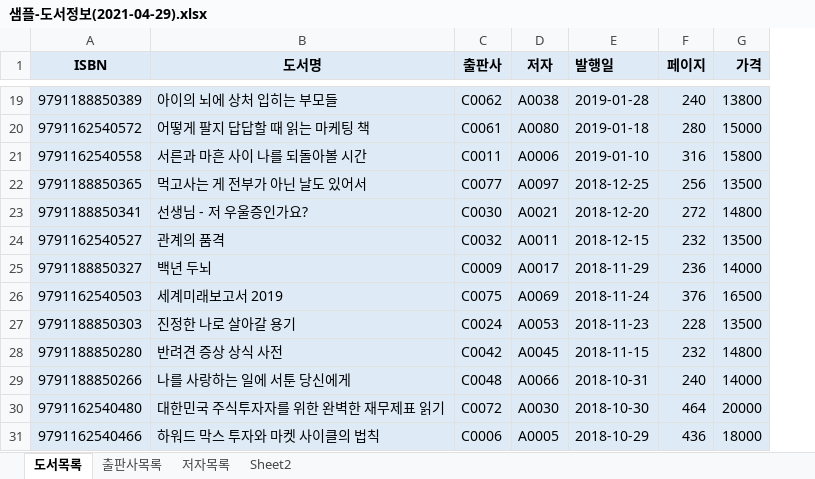
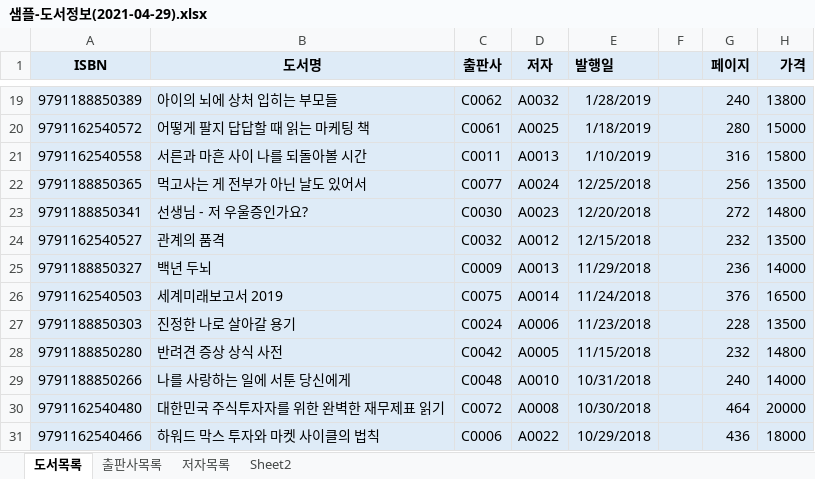
Before and after one commit to 1zzang-sm/Biz_403_2021_04_DBMS, an Excel workbook: 도서대여 프로젝트/샘플-도서정보(2021-04-29).xlsx, sheet 도서목록, drawn as a sheet; only a part is shown, gaps mark what is left out; values as stored, in another font and other column widths than the file's, no borders; the diff covers the shown part only; the diff names each change by its address in the sheet, - before the commit and + after, or states it on an @@ line.

```diff
--- a/도서대여 프로젝트/샘플-도서정보(2021-04-29).xlsx (sheet 도서목록)
+++ b/도서대여 프로젝트/샘플-도서정보(2021-04-29).xlsx (sheet 도서목록)
+column F, empty
-D19 (저자): A0038
+D19 (저자): A0032
-E19 (발행일): 2019-01-28
+E19 (발행일): 1/28/2019
-D20 (저자): A0080
+D20 (저자): A0025
-E20 (발행일): 2019-01-18
+E20 (발행일): 1/18/2019
-D21 (저자): A0006
+D21 (저자): A0013
-E21 (발행일): 2019-01-10
+E21 (발행일): 1/10/2019
-D22 (저자): A0097
+D22 (저자): A0024
-E22 (발행일): 2018-12-25
+E22 (발행일): 12/25/2018
-D23 (저자): A0021
+D23 (저자): A0023
-E23 (발행일): 2018-12-20
+E23 (발행일): 12/20/2018
-D24 (저자): A0011
+D24 (저자): A0012
-E24 (발행일): 2018-12-15
+E24 (발행일): 12/15/2018
-D25 (저자): A0017
+D25 (저자): A0013
-E25 (발행일): 2018-11-29
+E25 (발행일): 11/29/2018
-D26 (저자): A0069
+D26 (저자): A0014
-E26 (발행일): 2018-11-24
+E26 (발행일): 11/24/2018
-D27 (저자): A0053
+D27 (저자): A0006
-E27 (발행일): 2018-11-23
+E27 (발행일): 11/23/2018
-D28 (저자): A0045
+D28 (저자): A0005
-E28 (발행일): 2018-11-15
+E28 (발행일): 11/15/2018
-D29 (저자): A0066
+D29 (저자): A0010
-E29 (발행일): 2018-10-31
+E29 (발행일): 10/31/2018
-D30 (저자): A0030
+D30 (저자): A0008
-E30 (발행일): 2018-10-30
+E30 (발행일): 10/30/2018
-D31 (저자): A0005
+D31 (저자): A0022
-E31 (발행일): 2018-10-29
+E31 (발행일): 10/29/2018
```
Also changed, not shown: 33 edited cells elsewhere in this sheet, sheet Sheet2, formulas that keep their value, 도서대여 프로젝트/도서정보-테이블명세.xlsx, 학사관리-테이블명세.xlsx, 8 other files.
